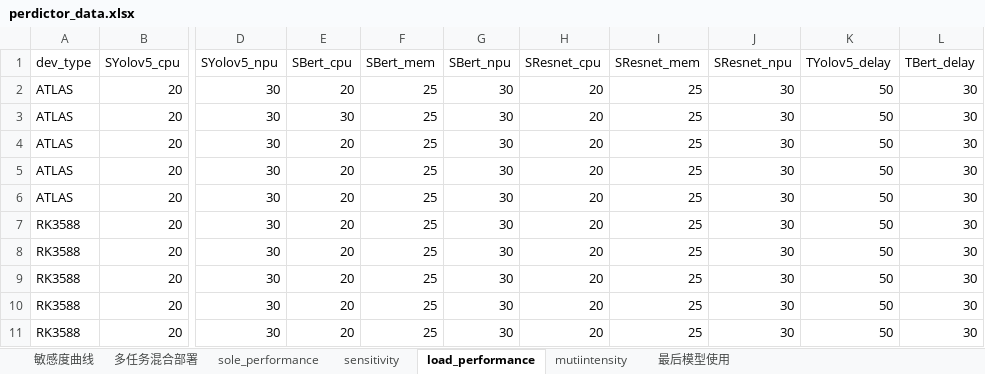
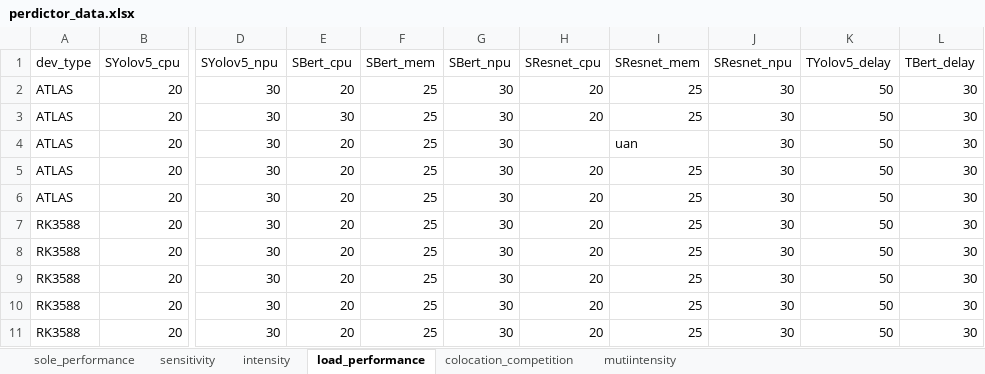
Before and after one commit to linxuesong/performance_perdictor, an Excel workbook: perdictor_data.xlsx, sheet load_performance, drawn as a sheet; only a part is shown, gaps mark what is left out; values as stored, in another font and other column widths than the file's, no borders; the diff names each change by its address in the sheet, - before the commit and + after, or states it on an @@ line.

```diff
--- a/perdictor_data.xlsx (sheet load_performance)
+++ b/perdictor_data.xlsx (sheet load_performance)
-sheet tab: 敏感度曲线
-sheet tab: 多任务混合部署
-sheet tab: 最后模型使用
+sheet tab: intensity
+sheet tab: colocation_competition
-H4 (SResnet_cpu): 20
+H4 (SResnet_cpu): (empty)
-I4 (SResnet_mem): 25
+I4 (SResnet_mem): uan
```
Also changed, not shown: charts or pictures, base_task_infulence_predictor/task_influence_perdictor_data.xlsx, 5 other files.
